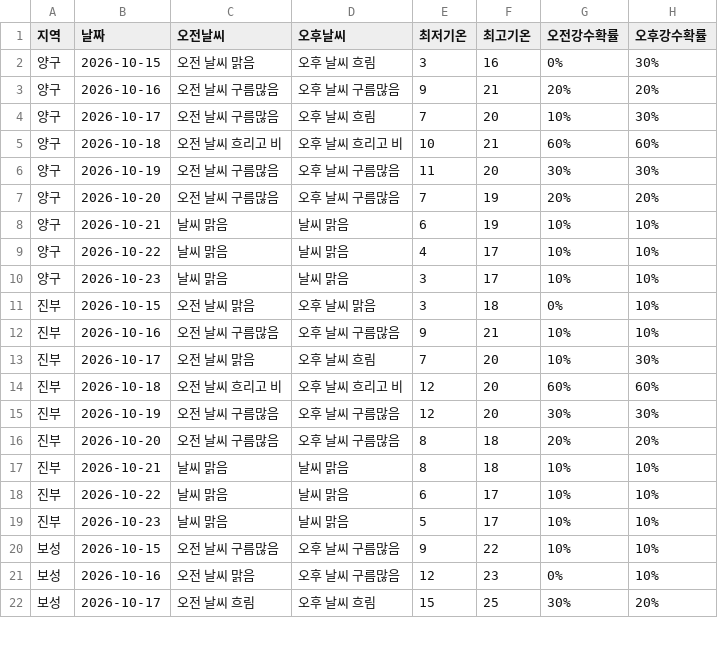
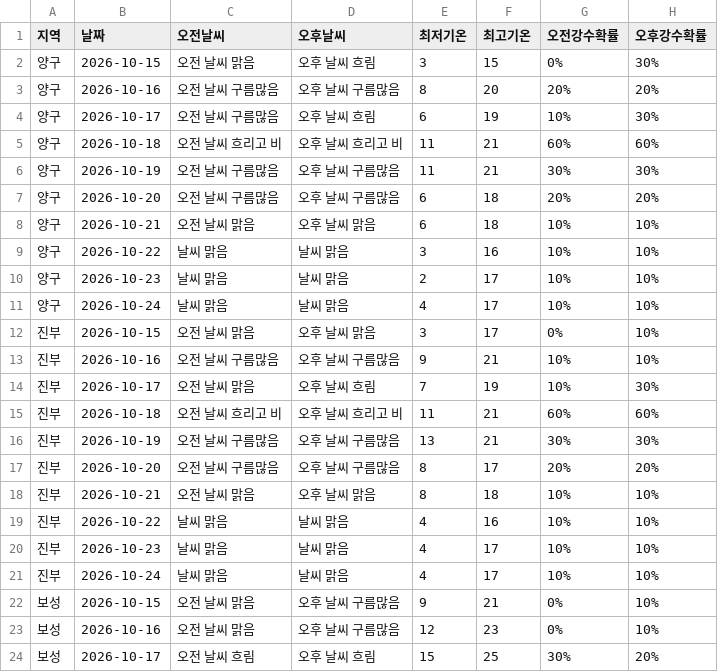
Before and after one commit to wngml7055/potato-times, a CSV file: data/weather.csv, drawn as a sheet; only a part is shown; the diff covers the shown part only.

```diff
--- a/data/weather.csv
+++ b/data/weather.csv
@@ -1,21 +1,23 @@
 지역,날짜,오전날씨,오후날씨,최저기온,최고기온,오전강수확률,오후강수확률
-양구,2026-10-15,오전 날씨 맑음,오후 날씨 흐림,3,16,0%,30%
-양구,2026-10-16,오전 날씨 구름많음,오후 날씨 구름많음,9,21,20%,20%
-양구,2026-10-17,오전 날씨 구름많음,오후 날씨 흐림,7,20,10%,30%
-양구,2026-10-18,오전 날씨 흐리고 비,오후 날씨 흐리고 비,10,21,60%,60%
-양구,2026-10-19,오전 날씨 구름많음,오후 날씨 구름많음,11,20,30%,30%
-양구,2026-10-20,오전 날씨 구름많음,오후 날씨 구름많음,7,19,20%,20%
-양구,2026-10-21,날씨 맑음,날씨 맑음,6,19,10%,10%
-양구,2026-10-22,날씨 맑음,날씨 맑음,4,17,10%,10%
-양구,2026-10-23,날씨 맑음,날씨 맑음,3,17,10%,10%
-진부,2026-10-15,오전 날씨 맑음,오후 날씨 맑음,3,18,0%,10%
+양구,2026-10-15,오전 날씨 맑음,오후 날씨 흐림,3,15,0%,30%
+양구,2026-10-16,오전 날씨 구름많음,오후 날씨 구름많음,8,20,20%,20%
+양구,2026-10-17,오전 날씨 구름많음,오후 날씨 흐림,6,19,10%,30%
+양구,2026-10-18,오전 날씨 흐리고 비,오후 날씨 흐리고 비,11,21,60%,60%
+양구,2026-10-19,오전 날씨 구름많음,오후 날씨 구름많음,11,21,30%,30%
+양구,2026-10-20,오전 날씨 구름많음,오후 날씨 구름많음,6,18,20%,20%
+양구,2026-10-21,오전 날씨 맑음,오후 날씨 맑음,6,18,10%,10%
+양구,2026-10-22,날씨 맑음,날씨 맑음,3,16,10%,10%
+양구,2026-10-23,날씨 맑음,날씨 맑음,2,17,10%,10%
+양구,2026-10-24,날씨 맑음,날씨 맑음,4,17,10%,10%
+진부,2026-10-15,오전 날씨 맑음,오후 날씨 맑음,3,17,0%,10%
 진부,2026-10-16,오전 날씨 구름많음,오후 날씨 구름많음,9,21,10%,10%
-진부,2026-10-17,오전 날씨 맑음,오후 날씨 흐림,7,20,10%,30%
-진부,2026-10-18,오전 날씨 흐리고 비,오후 날씨 흐리고 비,12,20,60%,60%
-진부,2026-10-19,오전 날씨 구름많음,오후 날씨 구름많음,12,20,30%,30%
-진부,2026-10-20,오전 날씨 구름많음,오후 날씨 구름많음,8,18,20%,20%
-진부,2026-10-21,날씨 맑음,날씨 맑음,8,18,10%,10%
-진부,2026-10-22,날씨 맑음,날씨 맑음,6,17,10%,10%
-진부,2026-10-23,날씨 맑음,날씨 맑음,5,17,10%,10%
-보성,2026-10-15,오전 날씨 구름많음,오후 날씨 구름많음,9,22,10%,10%
+진부,2026-10-17,오전 날씨 맑음,오후 날씨 흐림,7,19,10%,30%
+진부,2026-10-18,오전 날씨 흐리고 비,오후 날씨 흐리고 비,11,21,60%,60%
+진부,2026-10-19,오전 날씨 구름많음,오후 날씨 구름많음,13,21,30%,30%
+진부,2026-10-20,오전 날씨 구름많음,오후 날씨 구름많음,8,17,20%,20%
+진부,2026-10-21,오전 날씨 맑음,오후 날씨 맑음,8,18,10%,10%
+진부,2026-10-22,날씨 맑음,날씨 맑음,4,16,10%,10%
+진부,2026-10-23,날씨 맑음,날씨 맑음,4,17,10%,10%
+진부,2026-10-24,날씨 맑음,날씨 맑음,4,17,10%,10%
+보성,2026-10-15,오전 날씨 맑음,오후 날씨 구름많음,9,21,0%,10%
 보성,2026-10-16,오전 날씨 맑음,오후 날씨 구름많음,12,23,0%,10%
```
Also changed, not shown: 4 added rows and 42 edited cells elsewhere in this file.
